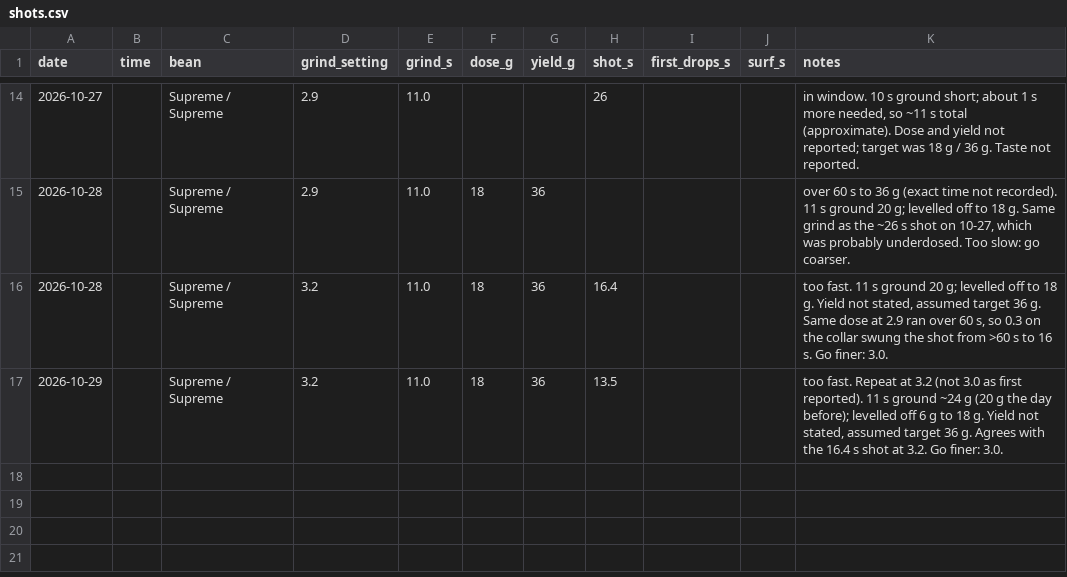
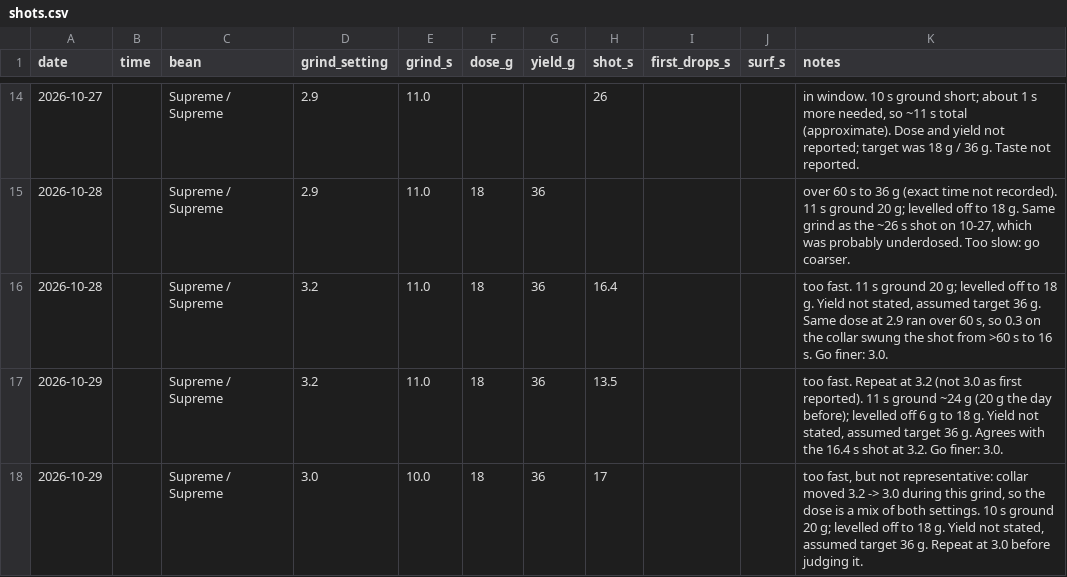
Before and after one commit to eliotstock/coffee, a CSV file: shots.csv, drawn as a sheet; only a part is shown, gaps mark what is left out; the diff names each change by its address in the sheet, - before the commit and + after, or states it on an @@ line.

```diff
--- a/shots.csv
+++ b/shots.csv
+row 18: 2026-10-29 |  | Supreme / Supreme | 3.0 | 10.0 | 18 | 36 | 17 |  |  | too fast, but not representative: collar moved 3.2 -> 3.0 during this grind, so the dose is a mix of both settings. 10 s ground 20 g; levelled off to 18 g. Yield not stated, assumed target 36 g. Repeat at 3.0 before judging it.
```
Also changed, not shown: 1 other file.
